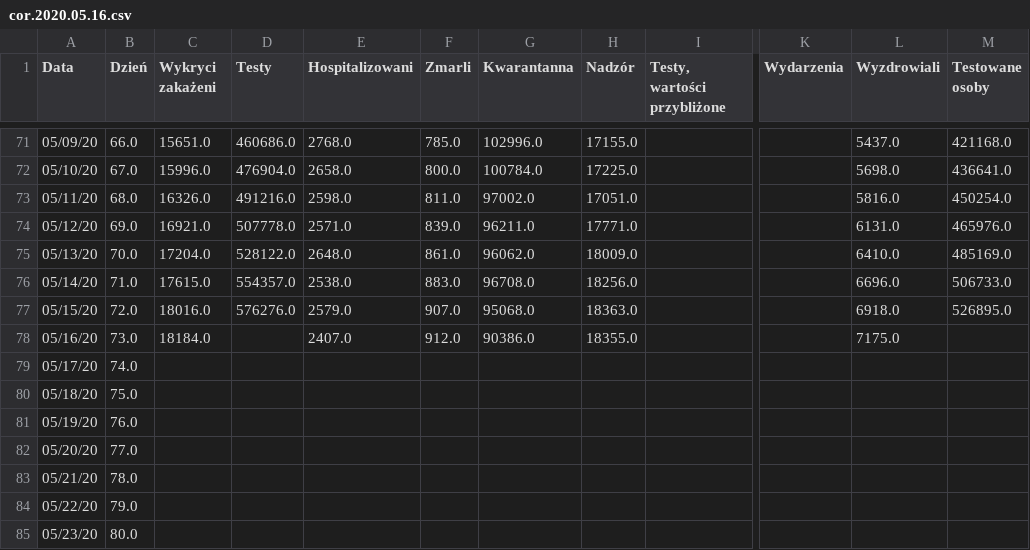
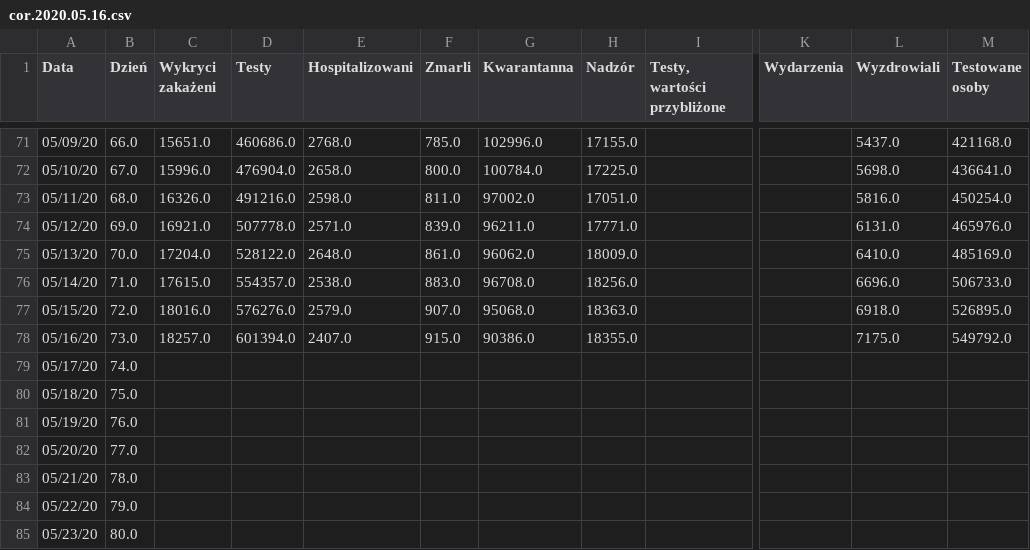
Before and after one commit to anuszka/COVID-19-MZ_GOV_PL, a CSV file: data/cor.2020.05.16.csv, drawn as a sheet; only a part is shown, gaps mark what is left out; the diff names each change by its address in the sheet, - before the commit and + after, or states it on an @@ line.

Commit message:
update

```diff
--- a/data/cor.2020.05.16.csv
+++ b/data/cor.2020.05.16.csv
-C78 (Wykryci zakażeni): 18184.0
+C78 (Wykryci zakażeni): 18257.0
-D78 (Testy): (empty)
+D78 (Testy): 601394.0
-F78 (Zmarli): 912.0
+F78 (Zmarli): 915.0
-M78 (Testowane osoby): (empty)
+M78 (Testowane osoby): 549792.0
```
